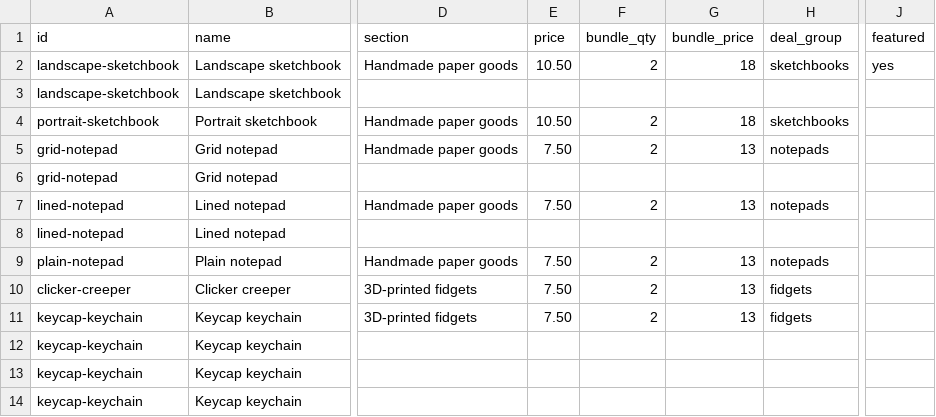
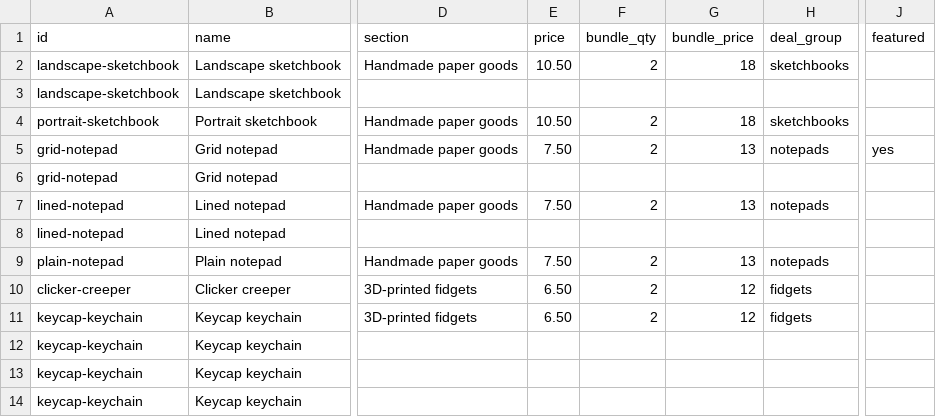
Before and after one commit to maeistired/choco-makes, a CSV file: inventory/products.csv, drawn as a sheet; only a part is shown, gaps mark what is left out; the diff names each change by its address in the sheet, - before the commit and + after, or states it on an @@ line.

```diff
--- a/inventory/products.csv
+++ b/inventory/products.csv
-J2 (featured): yes
+J2 (featured): (empty)
-J5 (featured): (empty)
+J5 (featured): yes
-E10:E11 (price): 7.50
+E10:E11 (price): 6.50
-G10:G11 (bundle_price): 13
+G10:G11 (bundle_price): 12
```
Also changed, not shown: 12 other files.
